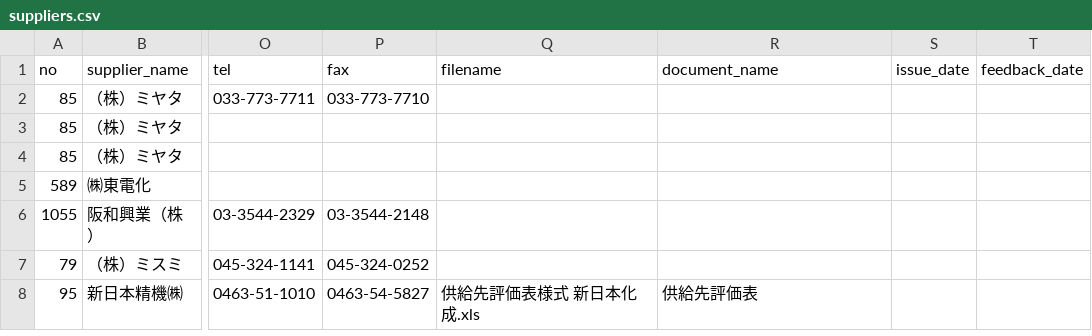
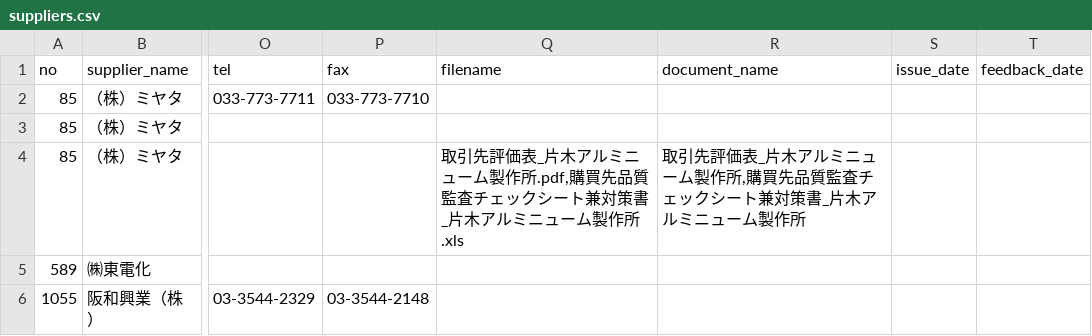
Before and after one commit to Yasu2019/production_20250101, a CSV file: db/record/suppliers.csv, drawn as a sheet; only a part is shown, gaps mark what is left out; the shorter side is filled out with more unchanged rows; the diff names each change by its address in the sheet, - before the commit and + after, or states it on an @@ line.

```diff
--- a/db/record/suppliers.csv
+++ b/db/record/suppliers.csv
-Q4 (filename): (empty)
+Q4 (filename): 取引先評価表_片木アルミニューム製作所.pdf,購買先品質監査チェックシート兼対策書_片木アルミニューム製作所 .xls
-R4 (document_name): (empty)
+R4 (document_name): 取引先評価表_片木アルミニューム製作所,購買先品質監査チェックシート兼対策書_片木アルミニューム製作所
```
Also changed, not shown: db/record/attachedfile.csv, 27 other files.
